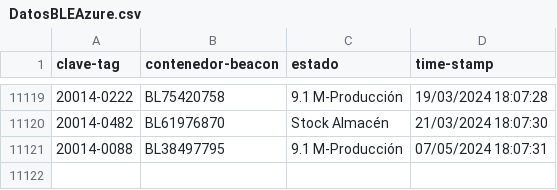
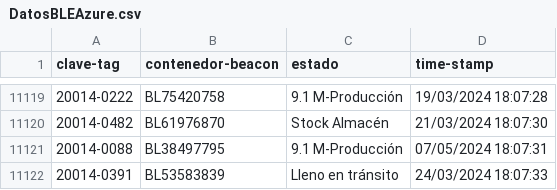
Before and after one commit to JavierNavaridasM/SmartContainerAUTO, a CSV file: DatosBLEAzure.csv, drawn as a sheet; only a part is shown, gaps mark what is left out; the diff names each change by its address in the sheet, - before the commit and + after, or states it on an @@ line.

```diff
--- a/DatosBLEAzure.csv
+++ b/DatosBLEAzure.csv
+row 11122: 20014-0391 | BL53583839 | Lleno en tránsito | 24/03/2024 18:07:33
```
Also changed, not shown: 1 other file.
